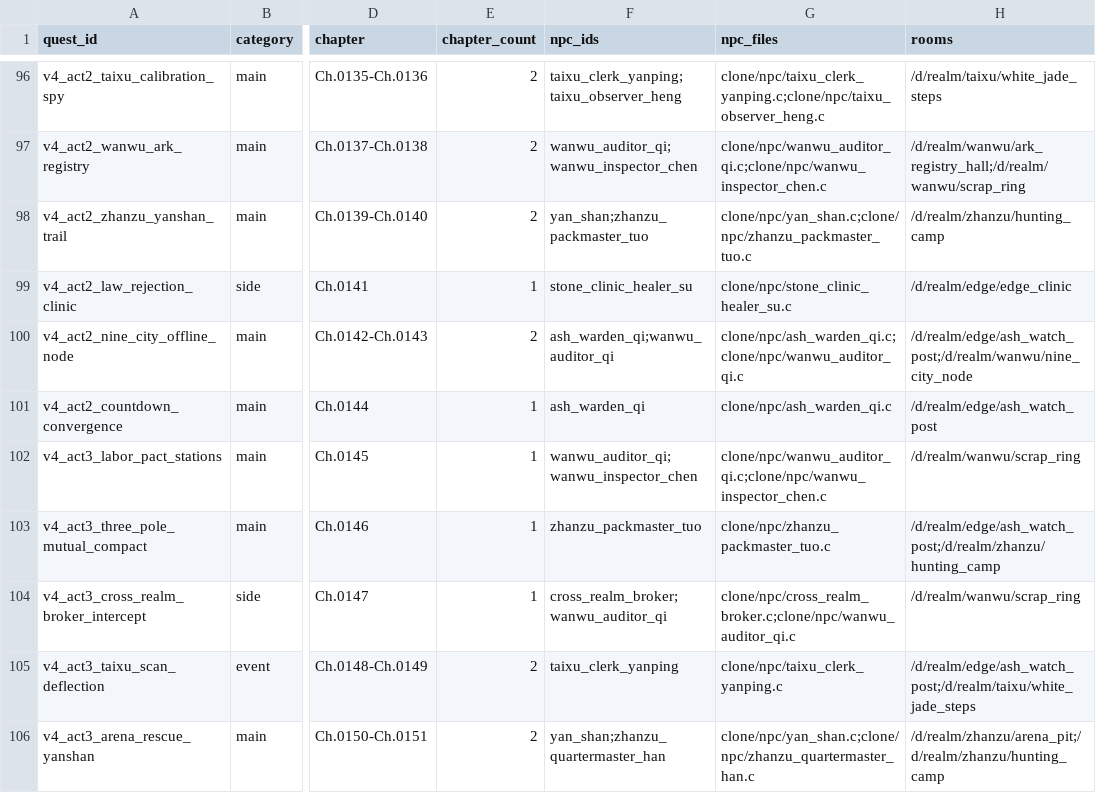
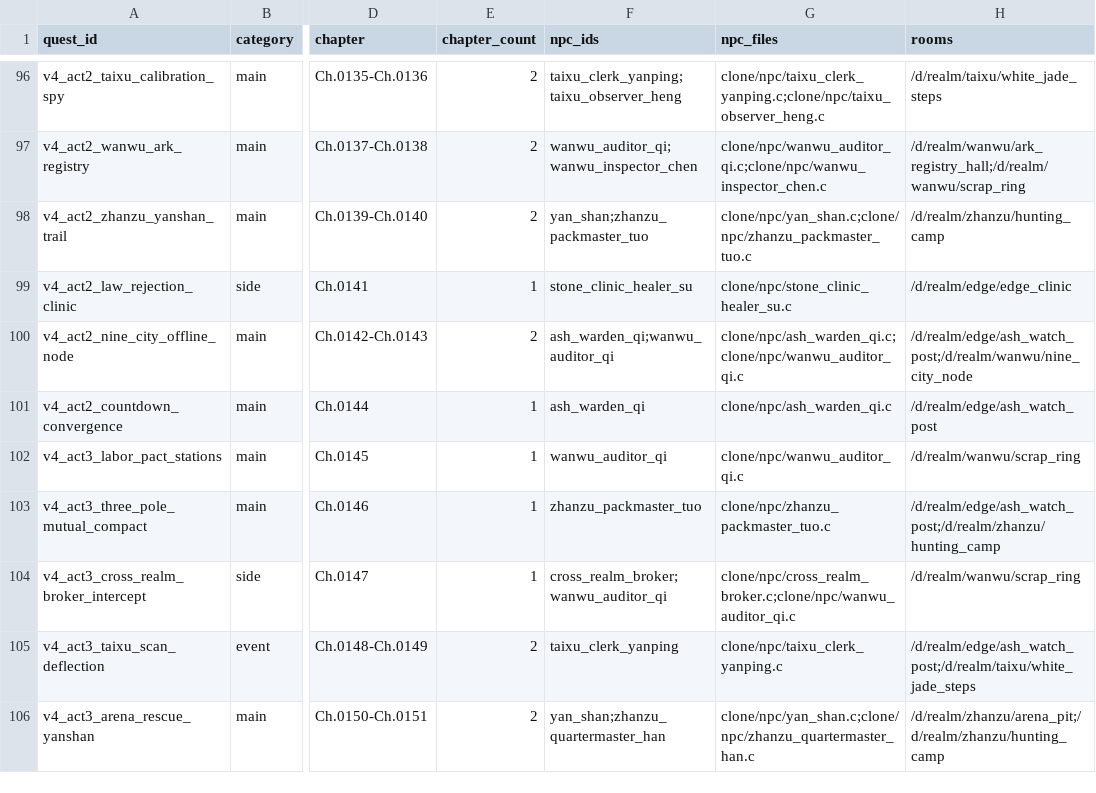
Before and after one commit to wade-fs/mudscript, a CSV file: data/traceability_matrix.csv, drawn as a sheet; only a part is shown, gaps mark what is left out; the diff covers the shown part only; the diff names each change by its address in the sheet, - before the commit and + after, or states it on an @@ line.

```diff
--- a/data/traceability_matrix.csv
+++ b/data/traceability_matrix.csv
-F102 (npc_ids): wanwu_auditor_qi;wanwu_inspector_chen
+F102 (npc_ids): wanwu_auditor_qi
-G102 (npc_files): clone/npc/wanwu_auditor_qi.c;clone/npc/wanwu_inspector_chen.c
+G102 (npc_files): clone/npc/wanwu_auditor_qi.c
```
Also changed, not shown: 19 edited cells elsewhere in this file, 25 other files.
